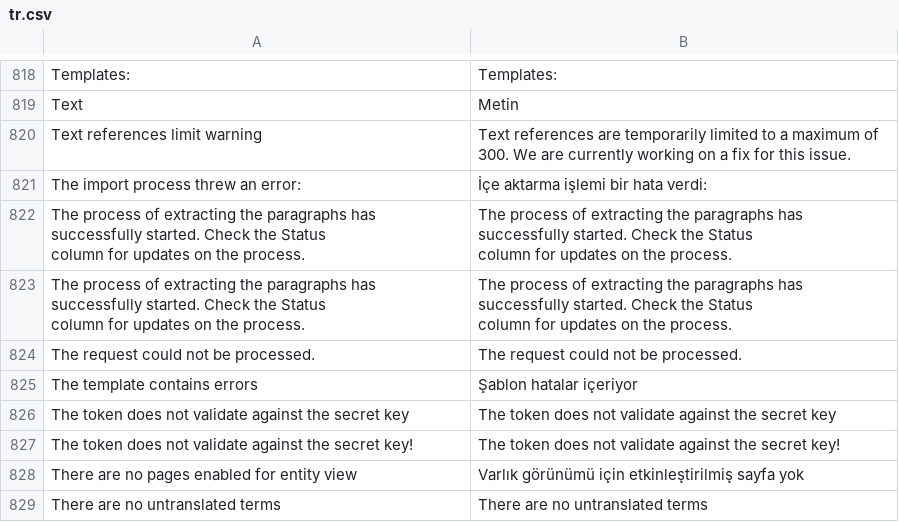
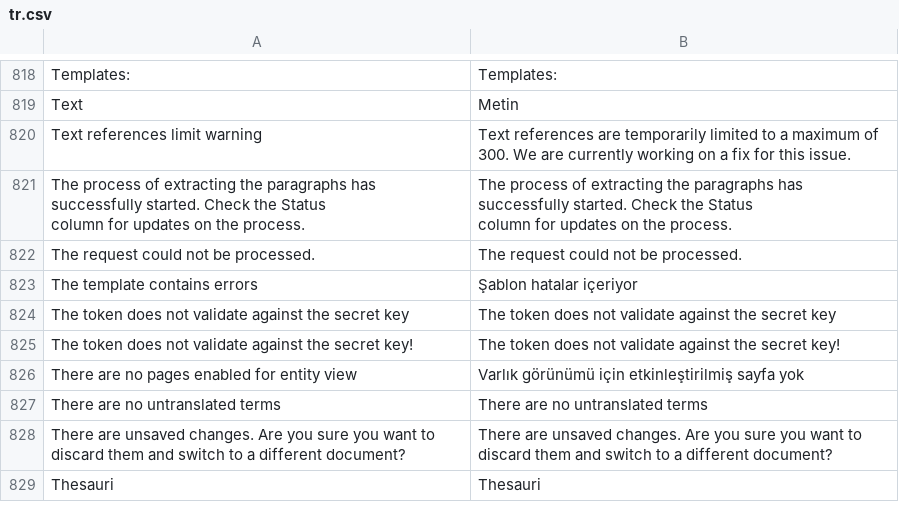
Before and after one commit to huridocs/uwazi, a CSV file: contents/ui-translations/tr.csv, drawn as a sheet; only a part is shown, gaps mark what is left out; the shorter side is filled out with more unchanged rows; ↵ is a line break in a cell; the diff names each change by its address in the sheet, - before the commit and + after, or states it on an @@ line.

Commit message:
fixed duplicate translations key

```diff
--- a/contents/ui-translations/tr.csv
+++ b/contents/ui-translations/tr.csv
-row 821: The import process threw an error: | İçe aktarma işlemi bir hata verdi:
-row 822: The process of extracting the paragraphs has successfully started. Check the Status ↵ column for updates on the process. | The process of extracting the paragraphs has successfully started. Check the Status ↵ column for updates on the process.
```
Also changed, not shown: contents/ui-translations/ar.csv, contents/ui-translations/en.csv, 6 other files.
